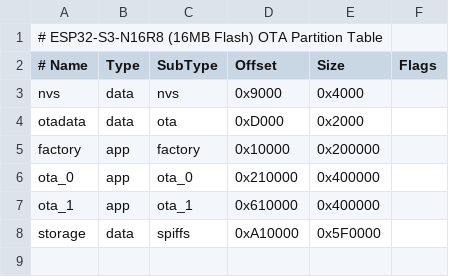
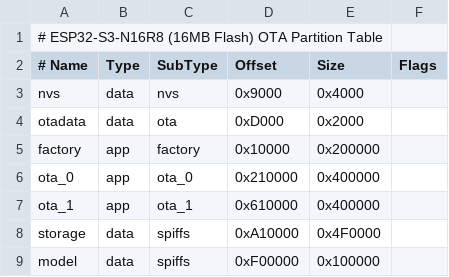
Before and after one commit to currygood/ESP32-MonitorWatch, a CSV file: partitions-16MiB.csv, drawn as a sheet.

```diff
--- a/partitions-16MiB.csv
+++ b/partitions-16MiB.csv
@@ -7,2 +7,3 @@ ota_0,     app,  ota_0,   0x210000, 0x400000,
 ota_1,     app,  ota_1,   0x610000, 0x400000,
-storage,   data, spiffs,  0xA10000, 0x5F0000,
+storage,   data, spiffs,  0xA10000, 0x4F0000,
+model,     data, spiffs,  0xF00000, 0x100000,
```
Also changed, not shown: 31 other files.
